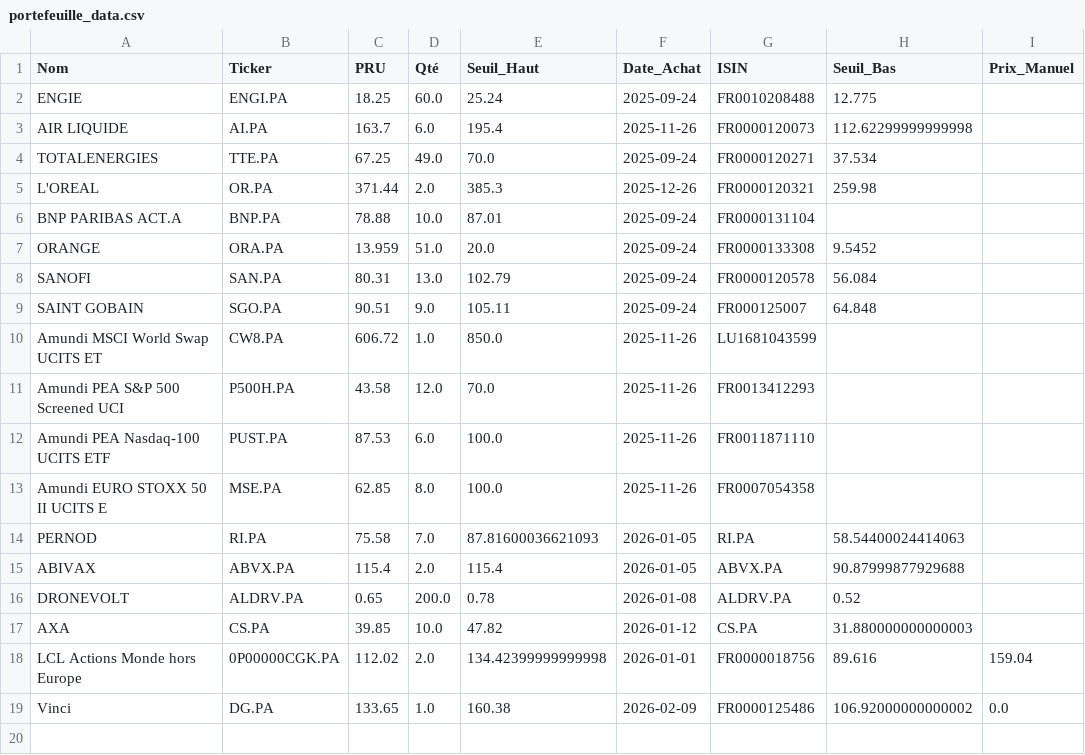
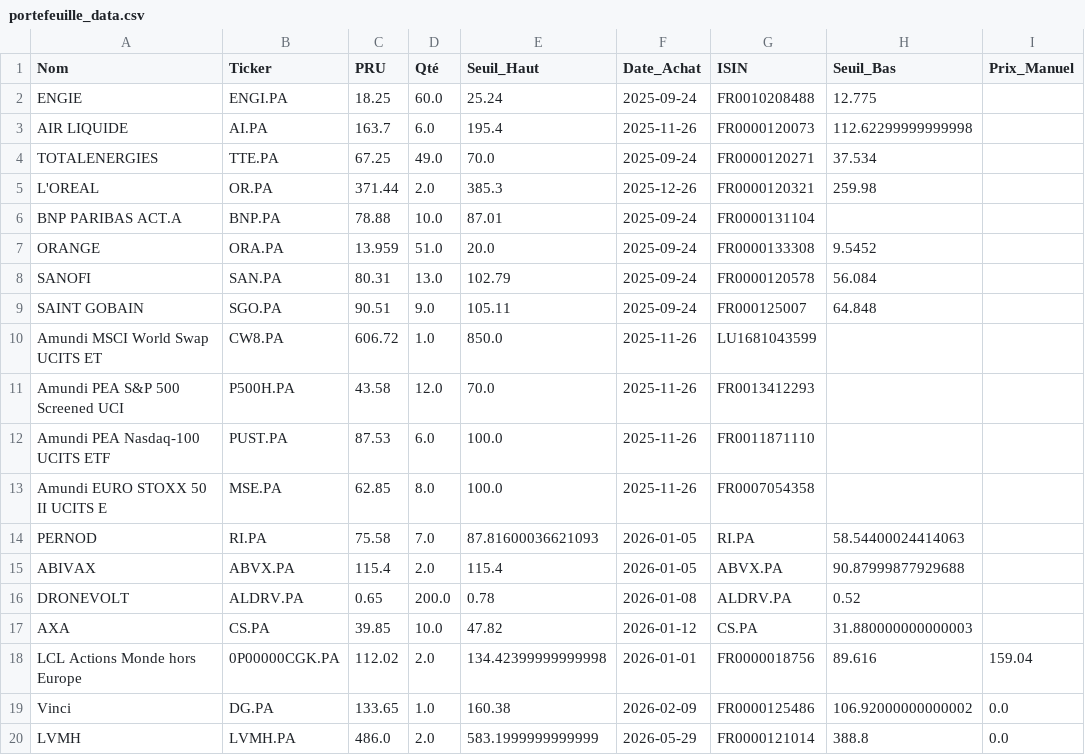
Before and after one commit to laumlt78-oss/Portefeuille, a CSV file: portefeuille_data.csv, drawn as a sheet; the diff names each change by its address in the sheet, - before the commit and + after, or states it on an @@ line.

Commit message:
Sync portefeuille_data.csv

```diff
--- a/portefeuille_data.csv
+++ b/portefeuille_data.csv
+row 20: LVMH | LVMH.PA | 486.0 | 2.0 | 583.1999999999999 | 2026-05-29 | FR0000121014 | 388.8 | 0.0
```
